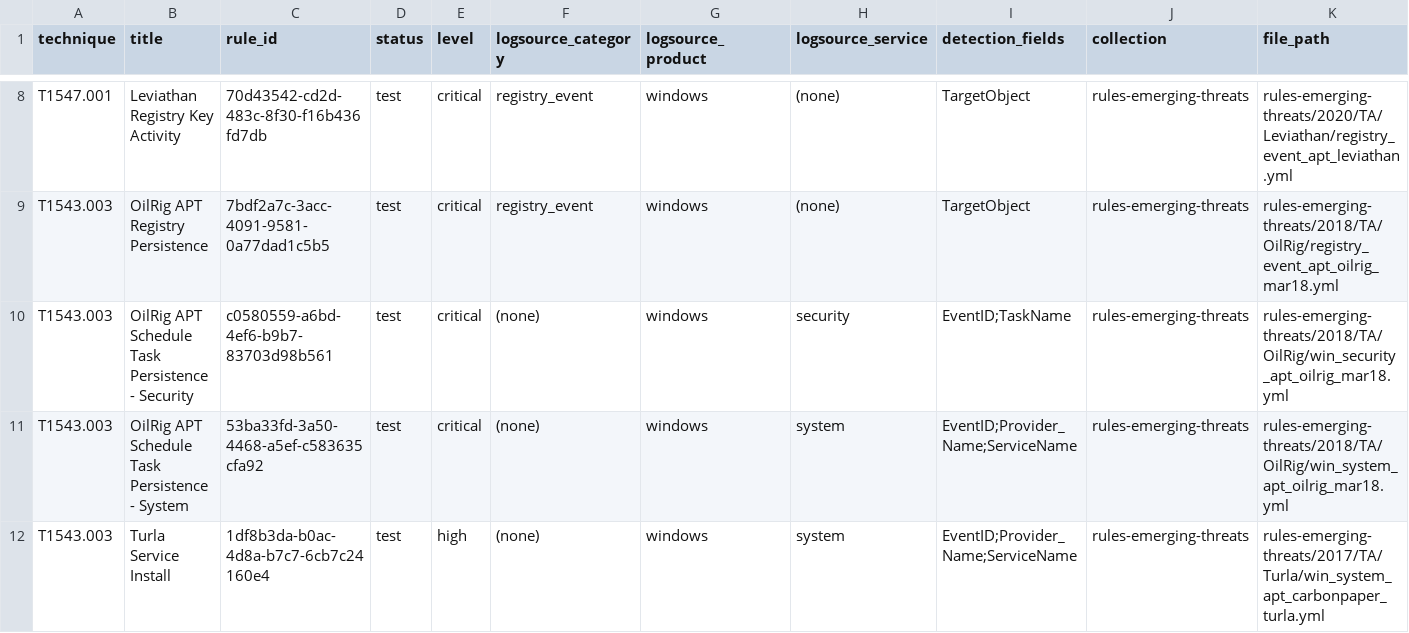
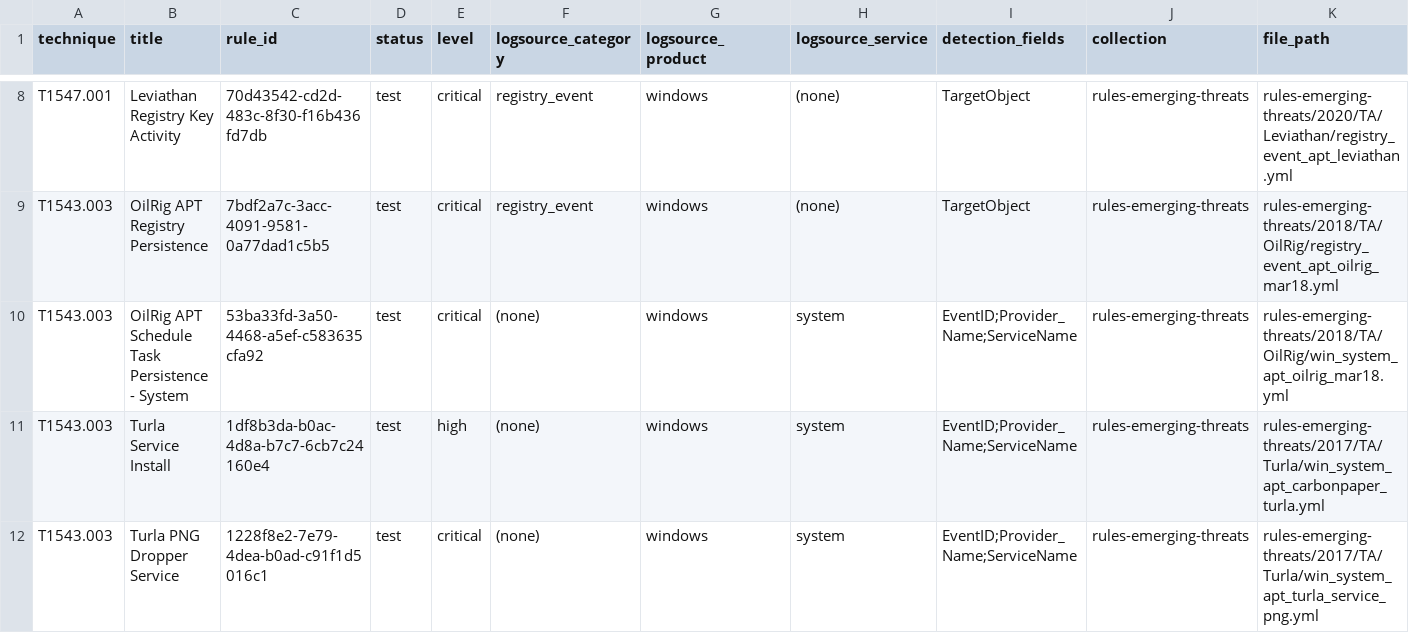
Before and after one commit to satyavardhan912/sigma-evasion-thesis, a CSV file: data/corpus_final.csv, drawn as a sheet; only a part is shown, gaps mark what is left out; the shorter side is filled out with more unchanged rows; rows hold the shown columns only; the diff names each change by its address in the sheet, - before the commit and + after, or states it on an @@ line.

```diff
--- a/data/corpus_final.csv
+++ b/data/corpus_final.csv
-row 10: T1543.003 | OilRig APT Schedule Task Persistence - Security | c0580559-a6bd-4ef6-b9b7-83703d98b561 | test | critical | (none) | windows | security | EventID;TaskName | rules-emerging-threats | rules-emerging-threats/2018/TA/OilRig/win_security_apt_oilrig_mar18.yml
```
Also changed, not shown: data/classification_sheet.csv, data/corpus_excluded.csv.
